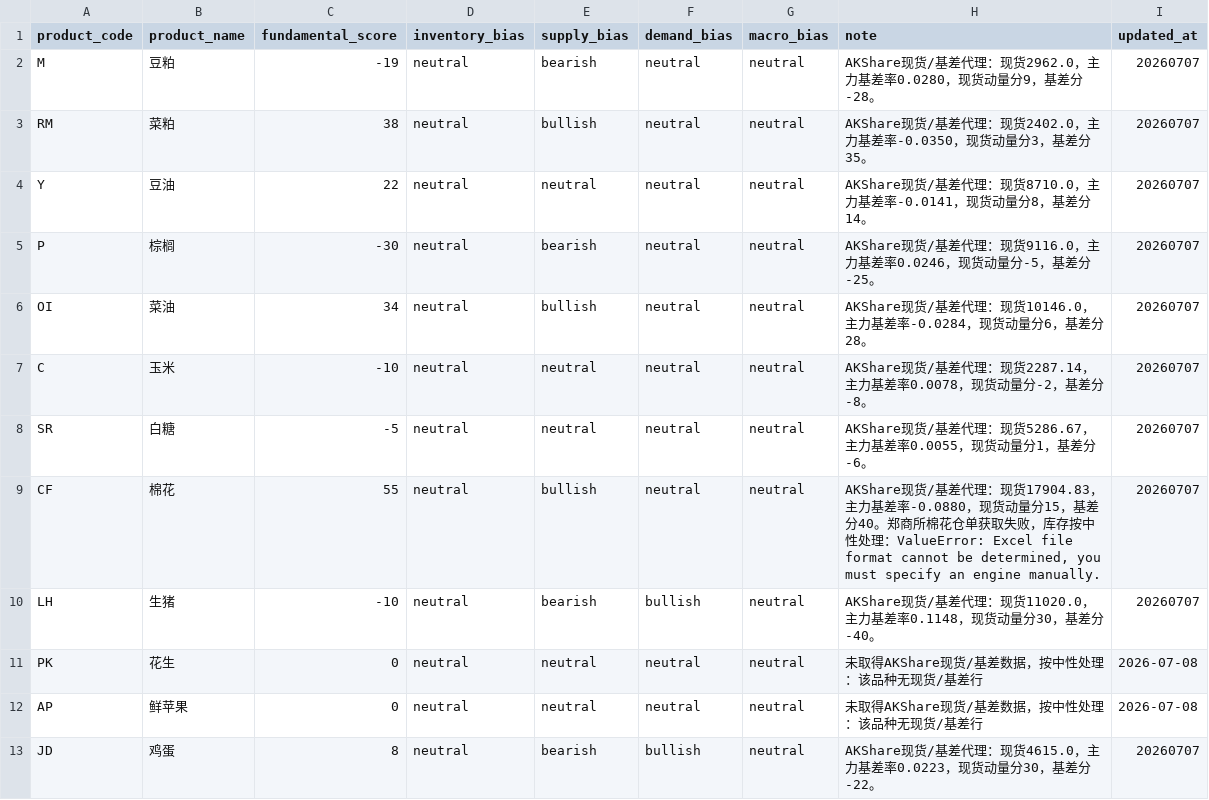
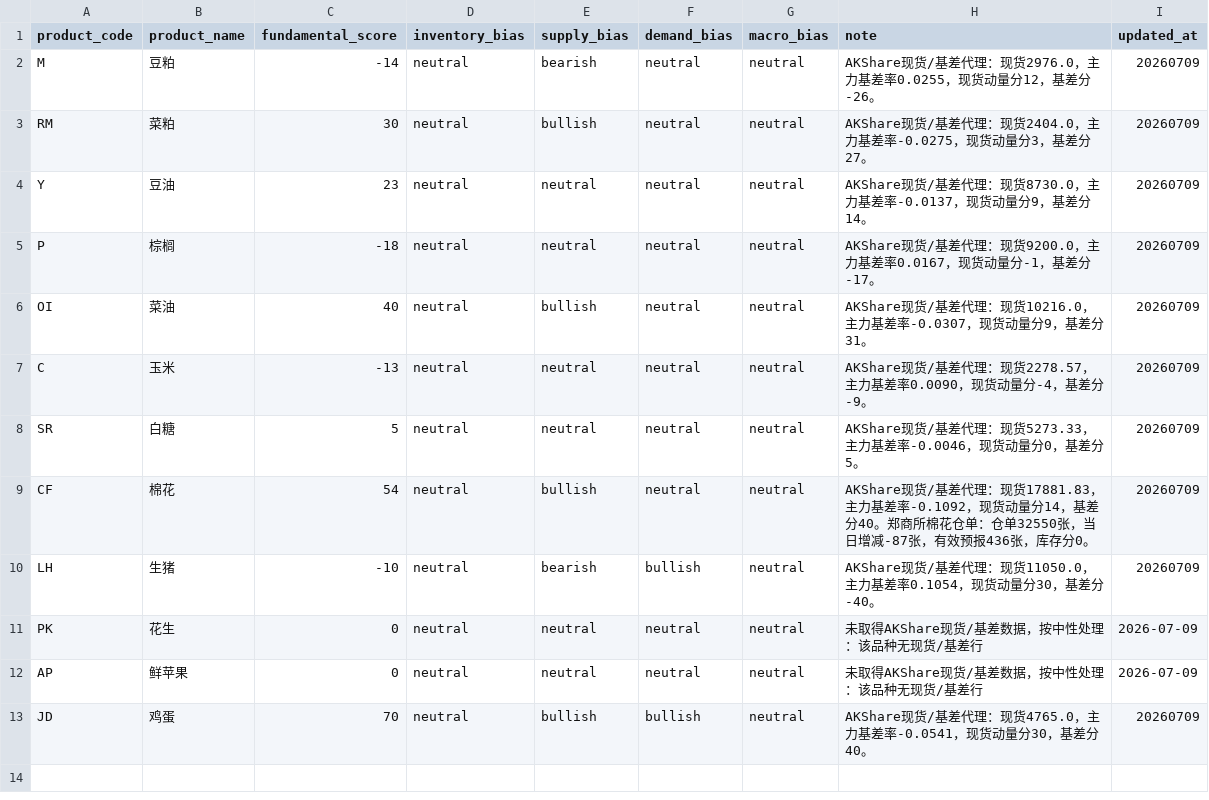
Before and after one commit to fuge0xsol/agri-futures-alert-mvp, a CSV file: config/fundamental_factors.csv, drawn as a sheet.

Commit message:
Update dashboard data 2026-07-09 23:59

```diff
--- a/config/fundamental_factors.csv
+++ b/config/fundamental_factors.csv
@@ -1,13 +1,13 @@
 product_code,product_name,fundamental_score,inventory_bias,supply_bias,demand_bias,macro_bias,note,updated_at
-M,豆粕,-19,neutral,bearish,neutral,neutral,AKShare现货/基差代理：现货2962.0，主力基差率0.0280，现货动量分9，基差分-28。,20260707
-RM,菜粕,38,neutral,bullish,neutral,neutral,AKShare现货/基差代理：现货2402.0，主力基差率-0.0350，现货动量分3，基差分35。,20260707
-Y,豆油,22,neutral,neutral,neutral,neutral,AKShare现货/基差代理：现货8710.0，主力基差率-0.0141，现货动量分8，基差分14。,20260707
-P,棕榈,-30,neutral,bearish,neutral,neutral,AKShare现货/基差代理：现货9116.0，主力基差率0.0246，现货动量分-5，基差分-25。,20260707
-OI,菜油,34,neutral,bullish,neutral,neutral,AKShare现货/基差代理：现货10146.0，主力基差率-0.0284，现货动量分6，基差分28。,20260707
-C,玉米,-10,neutral,neutral,neutral,neutral,AKShare现货/基差代理：现货2287.14，主力基差率0.0078，现货动量分-2，基差分-8。,20260707
-SR,白糖,-5,neutral,neutral,neutral,neutral,AKShare现货/基差代理：现货5286.67，主力基差率0.0055，现货动量分1，基差分-6。,20260707
-CF,棉花,55,neutral,bullish,neutral,neutral,"AKShare现货/基差代理：现货17904.83，主力基差率-0.0880，现货动量分15，基差分40。郑商所棉花仓单获取失败，库存按中性处理：ValueError: Excel file format cannot be determined, you must specify an engine manually.",20260707
-LH,生猪,-10,neutral,bearish,bullish,neutral,AKShare现货/基差代理：现货11020.0，主力基差率0.1148，现货动量分30，基差分-40。,20260707
-PK,花生,0,neutral,neutral,neutral,neutral,未取得AKShare现货/基差数据，按中性处理：该品种无现货/基差行,2026-07-08
-AP,鲜苹果,0,neutral,neutral,neutral,neutral,未取得AKShare现货/基差数据，按中性处理：该品种无现货/基差行,2026-07-08
-JD,鸡蛋,8,neutral,bearish,bullish,neutral,AKShare现货/基差代理：现货4615.0，主力基差率0.0223，现货动量分30，基差分-22。,20260707
+M,豆粕,-14,neutral,bearish,neutral,neutral,AKShare现货/基差代理：现货2976.0，主力基差率0.0255，现货动量分12，基差分-26。,20260709
+RM,菜粕,30,neutral,bullish,neutral,neutral,AKShare现货/基差代理：现货2404.0，主力基差率-0.0275，现货动量分3，基差分27。,20260709
+Y,豆油,23,neutral,neutral,neutral,neutral,AKShare现货/基差代理：现货8730.0，主力基差率-0.0137，现货动量分9，基差分14。,20260709
+P,棕榈,-18,neutral,neutral,neutral,neutral,AKShare现货/基差代理：现货9200.0，主力基差率0.0167，现货动量分-1，基差分-17。,20260709
+OI,菜油,40,neutral,bullish,neutral,neutral,AKShare现货/基差代理：现货10216.0，主力基差率-0.0307，现货动量分9，基差分31。,20260709
+C,玉米,-13,neutral,neutral,neutral,neutral,AKShare现货/基差代理：现货2278.57，主力基差率0.0090，现货动量分-4，基差分-9。,20260709
+SR,白糖,5,neutral,neutral,neutral,neutral,AKShare现货/基差代理：现货5273.33，主力基差率-0.0046，现货动量分0，基差分5。,20260709
+CF,棉花,54,neutral,bullish,neutral,neutral,AKShare现货/基差代理：现货17881.83，主力基差率-0.1092，现货动量分14，基差分40。郑商所棉花仓单：仓单32550张，当日增减-87张，有效预报436张，库存分0。,20260709
+LH,生猪,-10,neutral,bearish,bullish,neutral,AKShare现货/基差代理：现货11050.0，主力基差率0.1054，现货动量分30，基差分-40。,20260709
+PK,花生,0,neutral,neutral,neutral,neutral,未取得AKShare现货/基差数据，按中性处理：该品种无现货/基差行,2026-07-09
+AP,鲜苹果,0,neutral,neutral,neutral,neutral,未取得AKShare现货/基差数据，按中性处理：该品种无现货/基差行,2026-07-09
+JD,鸡蛋,70,neutral,bullish,bullish,neutral,AKShare现货/基差代理：现货4765.0，主力基差率-0.0541，现货动量分30，基差分40。,20260709
```
Also changed, not shown: 2 other files.
